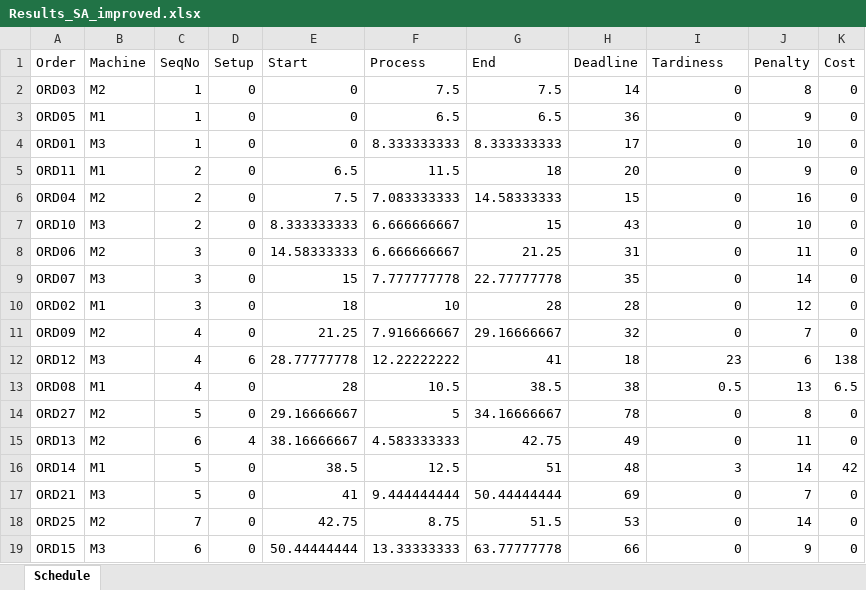
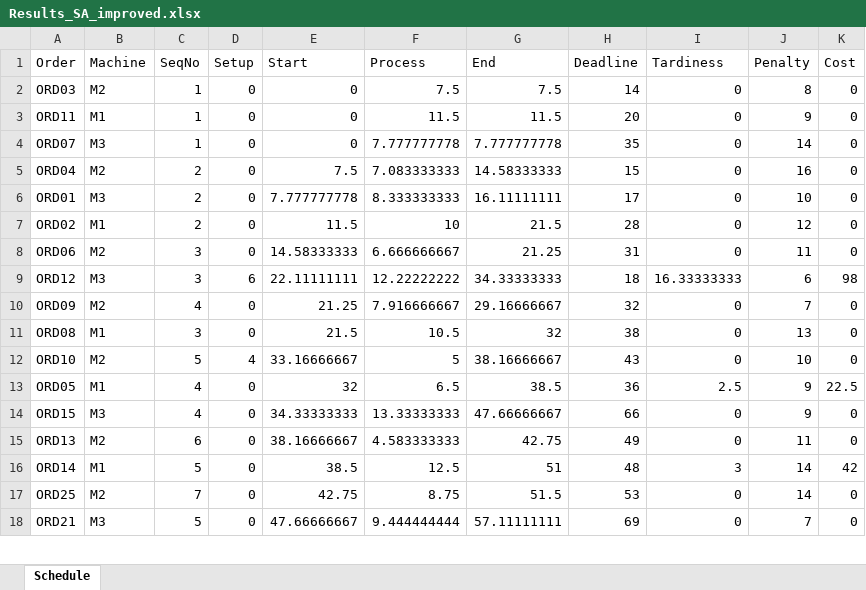
Before and after one commit to FeevanZoghel/OR5, an Excel workbook: Results_SA_improved.xlsx, sheet Schedule, drawn as a sheet; only a part is shown; values as stored, in another font and other column widths than the file's, no borders; removed rows and columns are numbered as before the commit, all else as after; the diff covers the shown part only; the diff names each change by its address in the sheet, - before the commit and + after, or states it on an @@ line.

```diff
--- a/Results_SA_improved.xlsx (sheet Schedule)
+++ b/Results_SA_improved.xlsx (sheet Schedule)
-row 3: ORD05 | M1 | 1 | 0 | 0 | 6.5 | 6.5 | 36 | 0 | 9 | 0
-row 4: ORD01 | M3 | 1 | 0 | 0 | 8.333333333 | 8.333333333 | 17 | 0 | 10 | 0
-C3 (SeqNo): 2
+C3 (SeqNo): 1
-E3 (Start): 6.5
+E3 (Start): 0
-G3 (End): 18
+G3 (End): 11.5
+row 4: ORD07 | M3 | 1 | 0 | 0 | 7.777777778 | 7.777777778 | 35 | 0 | 14 | 0
-A6 (Order): ORD10
+A6 (Order): ORD01
-E6 (Start): 8.333333333
+E6 (Start): 7.777777778
-F6 (Process): 6.666666667
+F6 (Process): 8.333333333
-G6 (End): 15
+G6 (End): 16.11111111
-H6 (Deadline): 43
+H6 (Deadline): 17
+row 7: ORD02 | M1 | 2 | 0 | 11.5 | 10 | 21.5 | 28 | 0 | 12 | 0
-row 9: ORD07 | M3 | 3 | 0 | 15 | 7.777777778 | 22.77777778 | 35 | 0 | 14 | 0
-row 10: ORD02 | M1 | 3 | 0 | 18 | 10 | 28 | 28 | 0 | 12 | 0
+row 9: ORD12 | M3 | 3 | 6 | 22.11111111 | 12.22222222 | 34.33333333 | 18 | 16.33333333 | 6 | 98
-row 12: ORD12 | M3 | 4 | 6 | 28.77777778 | 12.22222222 | 41 | 18 | 23 | 6 | 138
-C11 (SeqNo): 4
+C11 (SeqNo): 3
-E11 (Start): 28
+E11 (Start): 21.5
-G11 (End): 38.5
+G11 (End): 32
-I11 (Tardiness): 0.5
+I11 (Tardiness): 0
-K11 (Cost): 6.5
+K11 (Cost): 0
-row 14: ORD27 | M2 | 5 | 0 | 29.16666667 | 5 | 34.16666667 | 78 | 0 | 8 | 0
+row 12: ORD10 | M2 | 5 | 4 | 33.16666667 | 5 | 38.16666667 | 43 | 0 | 10 | 0
+row 13: ORD05 | M1 | 4 | 0 | 32 | 6.5 | 38.5 | 36 | 2.5 | 9 | 22.5
+row 14: ORD15 | M3 | 4 | 0 | 34.33333333 | 13.33333333 | 47.66666667 | 66 | 0 | 9 | 0
-D15 (Setup): 4
+D15 (Setup): 0
-row 17: ORD21 | M3 | 5 | 0 | 41 | 9.444444444 | 50.44444444 | 69 | 0 | 7 | 0
-row 19: ORD15 | M3 | 6 | 0 | 50.44444444 | 13.33333333 | 63.77777778 | 66 | 0 | 9 | 0
+row 18: ORD21 | M3 | 5 | 0 | 47.66666667 | 9.444444444 | 57.11111111 | 69 | 0 | 7 | 0
```
Also changed, not shown: 5 added rows, 4 removed rows and 20 edited cells elsewhere in this sheet, Experimenten5.xlsx, Experimenten6.xlsx, 2 other files.
